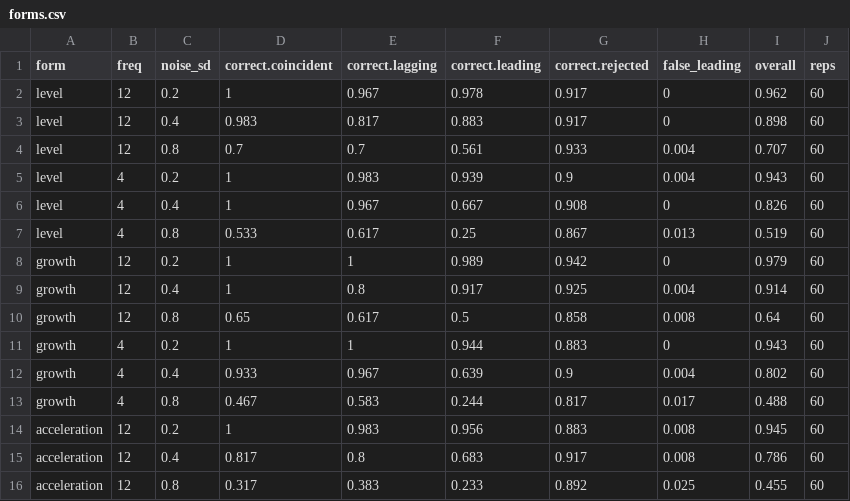
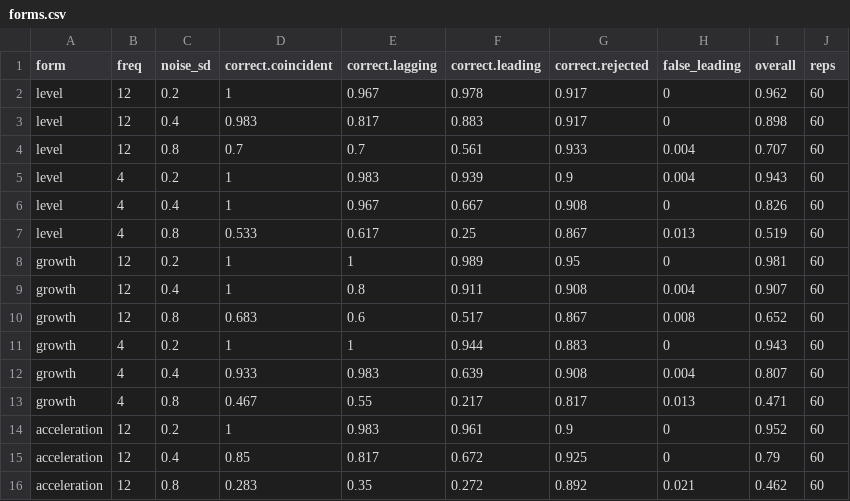
Before and after one commit to madsyair/rcli, a CSV file: inst/calibration/forms.csv, drawn as a sheet; only a part is shown; the diff covers the shown part only.

```diff
--- a/inst/calibration/forms.csv
+++ b/inst/calibration/forms.csv
@@ -7,10 +7,10 @@
 "level",4,0.8,0.533,0.617,0.25,0.867,0.013,0.519,60
-"growth",12,0.2,1,1,0.989,0.942,0,0.979,60
-"growth",12,0.4,1,0.8,0.917,0.925,0.004,0.914,60
-"growth",12,0.8,0.65,0.617,0.5,0.858,0.008,0.64,60
+"growth",12,0.2,1,1,0.989,0.95,0,0.981,60
+"growth",12,0.4,1,0.8,0.911,0.908,0.004,0.907,60
+"growth",12,0.8,0.683,0.6,0.517,0.867,0.008,0.652,60
 "growth",4,0.2,1,1,0.944,0.883,0,0.943,60
-"growth",4,0.4,0.933,0.967,0.639,0.9,0.004,0.802,60
-"growth",4,0.8,0.467,0.583,0.244,0.817,0.017,0.488,60
-"acceleration",12,0.2,1,0.983,0.956,0.883,0.008,0.945,60
-"acceleration",12,0.4,0.817,0.8,0.683,0.917,0.008,0.786,60
-"acceleration",12,0.8,0.317,0.383,0.233,0.892,0.025,0.455,60
+"growth",4,0.4,0.933,0.983,0.639,0.908,0.004,0.807,60
+"growth",4,0.8,0.467,0.55,0.217,0.817,0.013,0.471,60
+"acceleration",12,0.2,1,0.983,0.961,0.9,0,0.952,60
+"acceleration",12,0.4,0.85,0.817,0.672,0.925,0,0.79,60
+"acceleration",12,0.8,0.283,0.35,0.272,0.892,0.021,0.462,60
```
Also changed, not shown: 11 edited cells elsewhere in this file, 17 other files.
